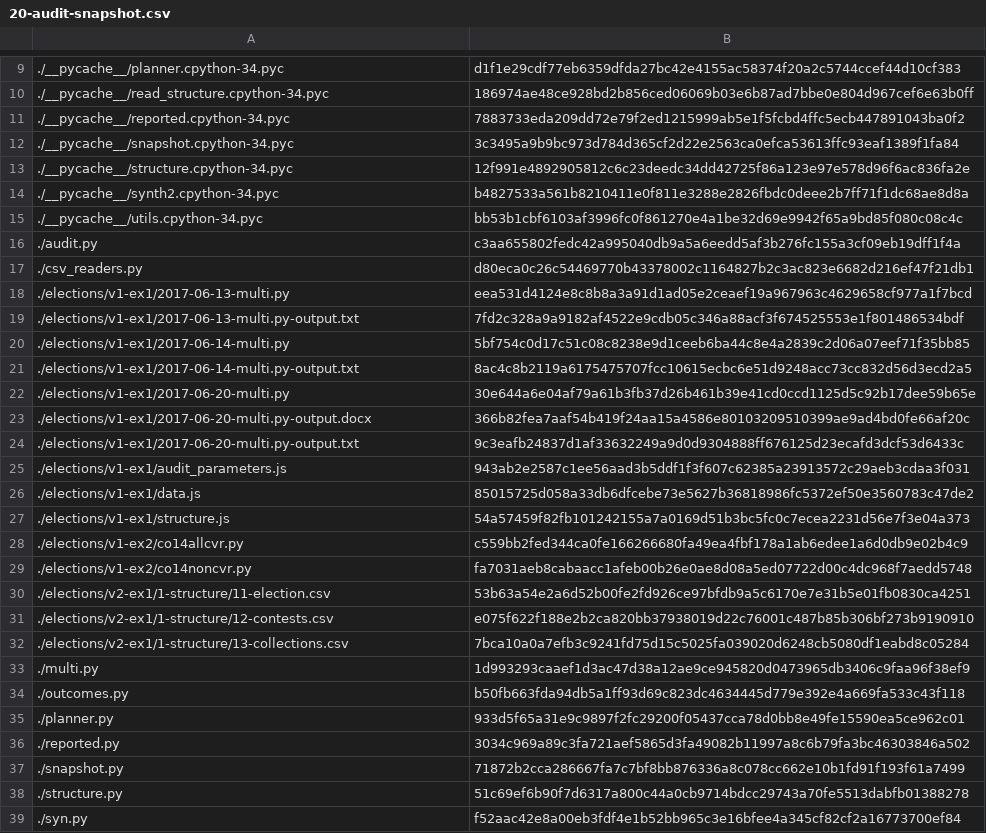
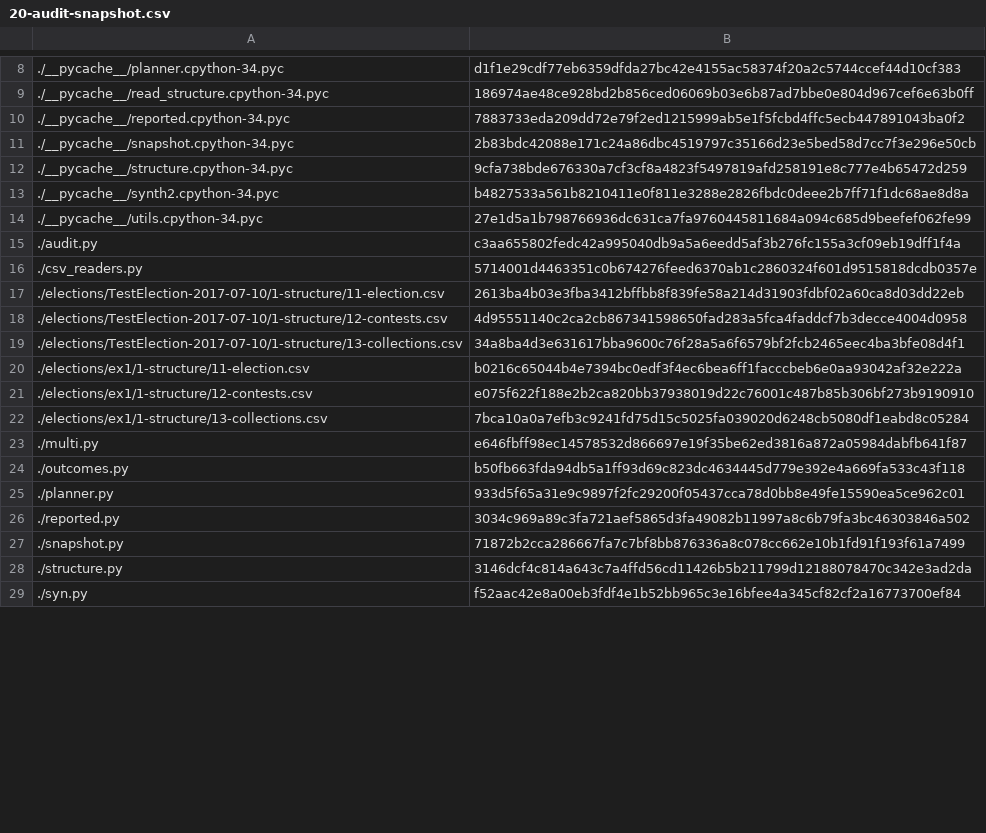
Before and after one commit to jw2249a/2017-bayes-audit, a CSV file: 2017-code/test_data/20-audit-snapshot.csv, drawn as a sheet; only a part is shown, gaps mark what is left out; removed rows and columns are numbered as before the commit, all else as after; the diff covers the shown part only; the diff names each change by its address in the sheet, - before the commit and + after, or states it on an @@ line.

Commit message:
saved snapshot output

```diff
--- a/2017-code/test_data/20-audit-snapshot.csv
+++ b/2017-code/test_data/20-audit-snapshot.csv
-B11: 3c3495a9b9bc973d784d365cf2d22e2563ca0efca53613ffc93eaf1389f1fa84
+B11: 2b83bdc42088e171c24a86dbc4519797c35166d23e5bed58d7cc7f3e296e50cb
-B12: 12f991e4892905812c6c23deedc34dd42725f86a123e97e578d96f6ac836fa2e
+B12: 9cfa738bde676330a7cf3cf8a4823f5497819afd258191e8c777e4b65472d259
-B14: bb53b1cbf6103af3996fc0f861270e4a1be32d69e9942f65a9bd85f080c08c4c
+B14: 27e1d5a1b798766936dc631ca7fa9760445811684a094c685d9beefef062fe99
-B16: d80eca0c26c54469770b43378002c1164827b2c3ac823e6682d216ef47f21db1
+B16: 5714001d4463351c0b674276feed6370ab1c2860324f601d9515818dcdb0357e
-row 18: ./elections/v1-ex1/2017-06-13-multi.py | eea531d4124e8c8b8a3a91d1ad05e2ceaef19a967963c4629658cf977a1f7bcd
-row 19: ./elections/v1-ex1/2017-06-13-multi.py-output.txt | 7fd2c328a9a9182af4522e9cdb05c346a88acf3f674525553e1f801486534bdf
-row 20: ./elections/v1-ex1/2017-06-14-multi.py | 5bf754c0d17c51c08c8238e9d1ceeb6ba44c8e4a2839c2d06a07eef71f35bb85
-row 21: ./elections/v1-ex1/2017-06-14-multi.py-output.txt | 8ac4c8b2119a6175475707fcc10615ecbc6e51d9248acc73cc832d56d3ecd2a5
-row 22: ./elections/v1-ex1/2017-06-20-multi.py | 30e644a6e04af79a61b3fb37d26b461b39e41cd0ccd1125d5c92b17dee59b65e
-row 23: ./elections/v1-ex1/2017-06-20-multi.py-output.docx | 366b82fea7aaf54b419f24aa15a4586e80103209510399ae9ad4bd0fe66af20c
-row 24: ./elections/v1-ex1/2017-06-20-multi.py-output.txt | 9c3eafb24837d1af33632249a9d0d9304888ff676125d23ecafd3dcf53d6433c
-row 25: ./elections/v1-ex1/audit_parameters.js | 943ab2e2587c1ee56aad3b5ddf1f3f607c62385a23913572c29aeb3cdaa3f031
-row 26: ./elections/v1-ex1/data.js | 85015725d058a33db6dfcebe73e5627b36818986fc5372ef50e3560783c47de2
-row 27: ./elections/v1-ex1/structure.js | 54a57459f82fb101242155a7a0169d51b3bc5fc0c7ecea2231d56e7f3e04a373
-row 28: ./elections/v1-ex2/co14allcvr.py | c559bb2fed344ca0fe166266680fa49ea4fbf178a1ab6edee1a6d0db9e02b4c9
-row 29: ./elections/v1-ex2/co14noncvr.py | fa7031aeb8cabaacc1afeb00b26e0ae8d08a5ed07722d00c4dc968f7aedd5748
+row 17: ./elections/TestElection-2017-07-10/1-structure/11-election.csv | 2613ba4b03e3fba3412bffbb8f839fe58a214d31903fdbf02a60ca8d03dd22eb
+row 18: ./elections/TestElection-2017-07-10/1-structure/12-contests.csv | 4d95551140c2ca2cb867341598650fad283a5fca4faddcf7b3decce4004d0958
+row 19: ./elections/TestElection-2017-07-10/1-structure/13-collections.csv | 34a8ba4d3e631617bba9600c76f28a5a6f6579bf2fcb2465eec4ba3bfe08d4f1
-A20: ./elections/v2-ex1/1-structure/11-election.csv
+A20: ./elections/ex1/1-structure/11-election.csv
-B20: 53b63a54e2a6d52b00fe2fd926ce97bfdb9a5c6170e7e31b5e01fb0830ca4251
+B20: b0216c65044b4e7394bc0edf3f4ec6bea6ff1facccbeb6e0aa93042af32e222a
-A21: ./elections/v2-ex1/1-structure/12-contests.csv
+A21: ./elections/ex1/1-structure/12-contests.csv
-A22: ./elections/v2-ex1/1-structure/13-collections.csv
+A22: ./elections/ex1/1-structure/13-collections.csv
-B23: 1d993293caaef1d3ac47d38a12ae9ce945820d0473965db3406c9faa96f38ef9
+B23: e646fbff98ec14578532d866697e19f35be62ed3816a872a05984dabfb641f87
-B28: 51c69ef6b90f7d6317a800c44a0cb9714bdcc29743a70fe5513dabfb01388278
+B28: 3146dcf4c814a643c7a4ffd56cd11426b5b211799d12188078470c342e3ad2da
```
Also changed, not shown: 3 added rows, 1 removed row and 5 edited cells elsewhere in this file.
